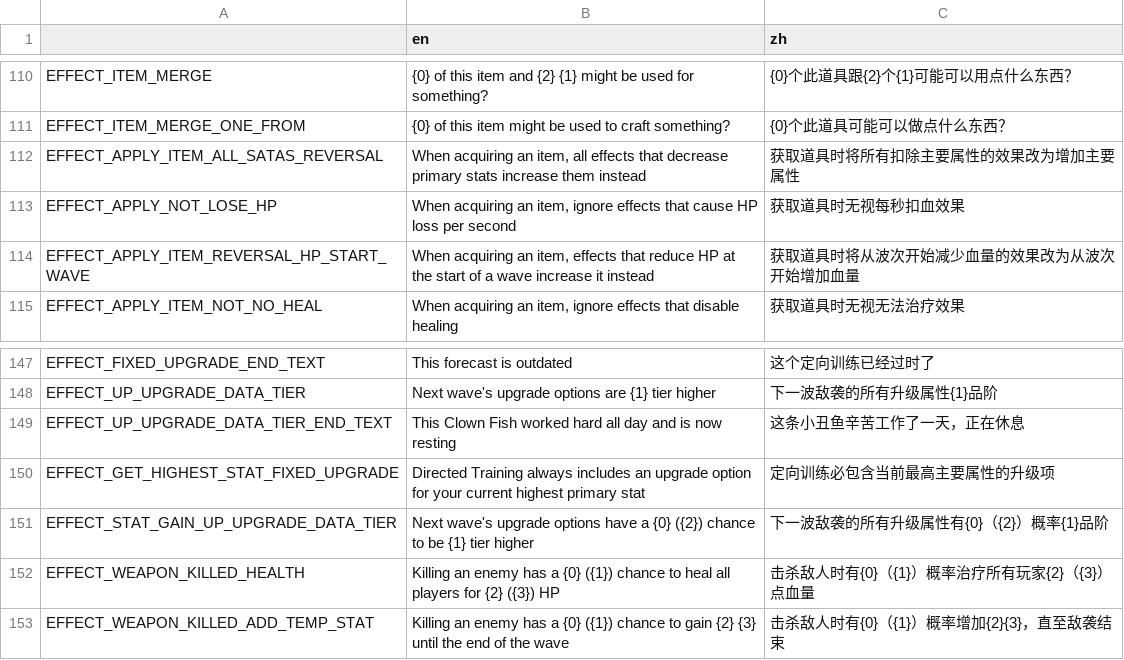
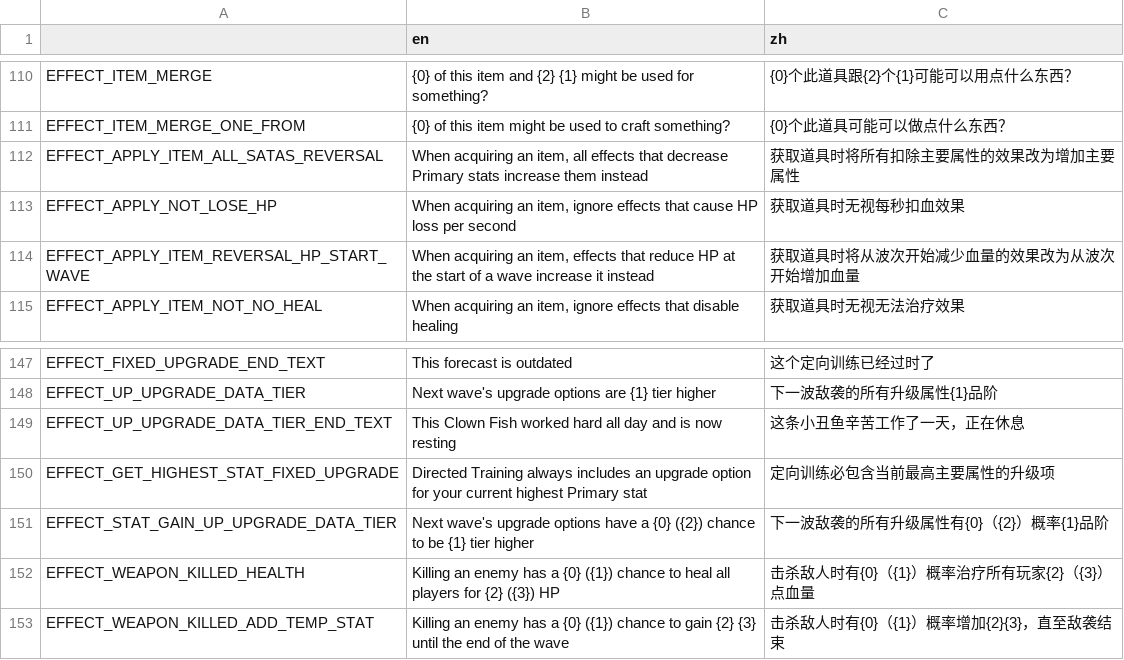
Before and after one commit to FengLiuFeseliud/Brotato-FengAddMods, a CSV file: translations/translations.csv, drawn as a sheet; only a part is shown, gaps mark what is left out; the diff covers the shown part only.

```diff
--- a/translations/translations.csv
+++ b/translations/translations.csv
@@ -111,3 +111,3 @@ EFFECT_ITEM_MERGE,"{0} of this item and {2} {1} might be used for something?",{0
 EFFECT_ITEM_MERGE_ONE_FROM,"{0} of this item might be used to craft something?",{0}个此道具可能可以做点什么东西？
-EFFECT_APPLY_ITEM_ALL_SATAS_REVERSAL,"When acquiring an item, all effects that decrease primary stats increase them instead",获取道具时将所有扣除主要属性的效果改为增加主要属性
+EFFECT_APPLY_ITEM_ALL_SATAS_REVERSAL,"When acquiring an item, all effects that decrease Primary stats increase them instead",获取道具时将所有扣除主要属性的效果改为增加主要属性
 EFFECT_APPLY_NOT_LOSE_HP,"When acquiring an item, ignore effects that cause HP loss per second",获取道具时无视每秒扣血效果
@@ -149,3 +149,3 @@ EFFECT_UP_UPGRADE_DATA_TIER,Next wave's upgrade options are {1} tier higher,下
 EFFECT_UP_UPGRADE_DATA_TIER_END_TEXT,This Clown Fish worked hard all day and is now resting,这条小丑鱼辛苦工作了一天，正在休息
-EFFECT_GET_HIGHEST_STAT_FIXED_UPGRADE,Directed Training always includes an upgrade option for your current highest primary stat,定向训练必包含当前最高主要属性的升级项
+EFFECT_GET_HIGHEST_STAT_FIXED_UPGRADE,Directed Training always includes an upgrade option for your current highest Primary stat,定向训练必包含当前最高主要属性的升级项
 EFFECT_STAT_GAIN_UP_UPGRADE_DATA_TIER,Next wave's upgrade options have a {0} ({2}) chance to be {1} tier higher,下一波敌袭的所有升级属性有{0}（{2}）概率{1}品阶
```
Also changed, not shown: 1 added row and 23 edited cells elsewhere in this file, 41 other files.
